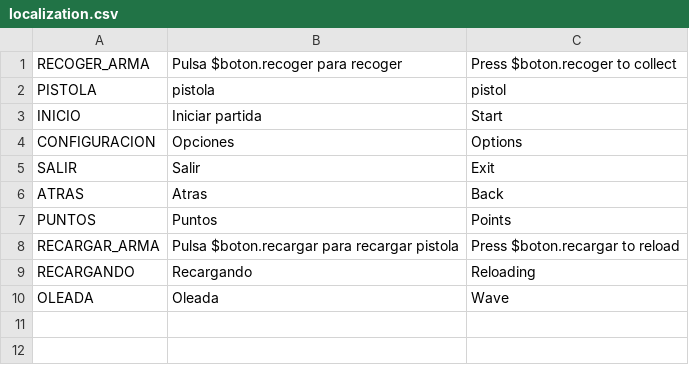
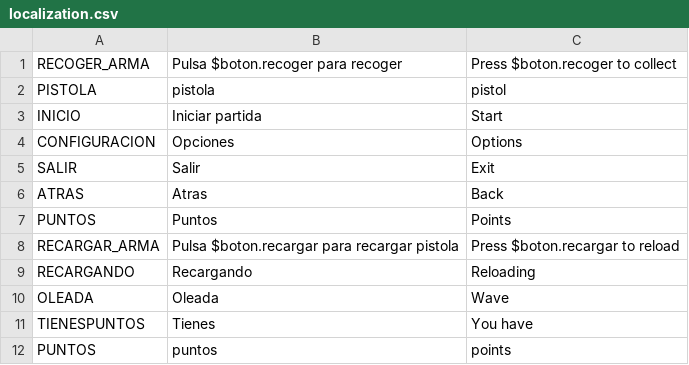
Before and after one commit to Rauliker/Proyecto_final_2025-26, a CSV file: Assets/Resources/localization.csv, drawn as a sheet; the diff names each change by its address in the sheet, - before the commit and + after, or states it on an @@ line.

```diff
--- a/Assets/Resources/localization.csv
+++ b/Assets/Resources/localization.csv
+row 11: TIENESPUNTOS | Tienes | You have
+row 12: PUNTOS | puntos | points
```
Also changed, not shown: 8 other files.
